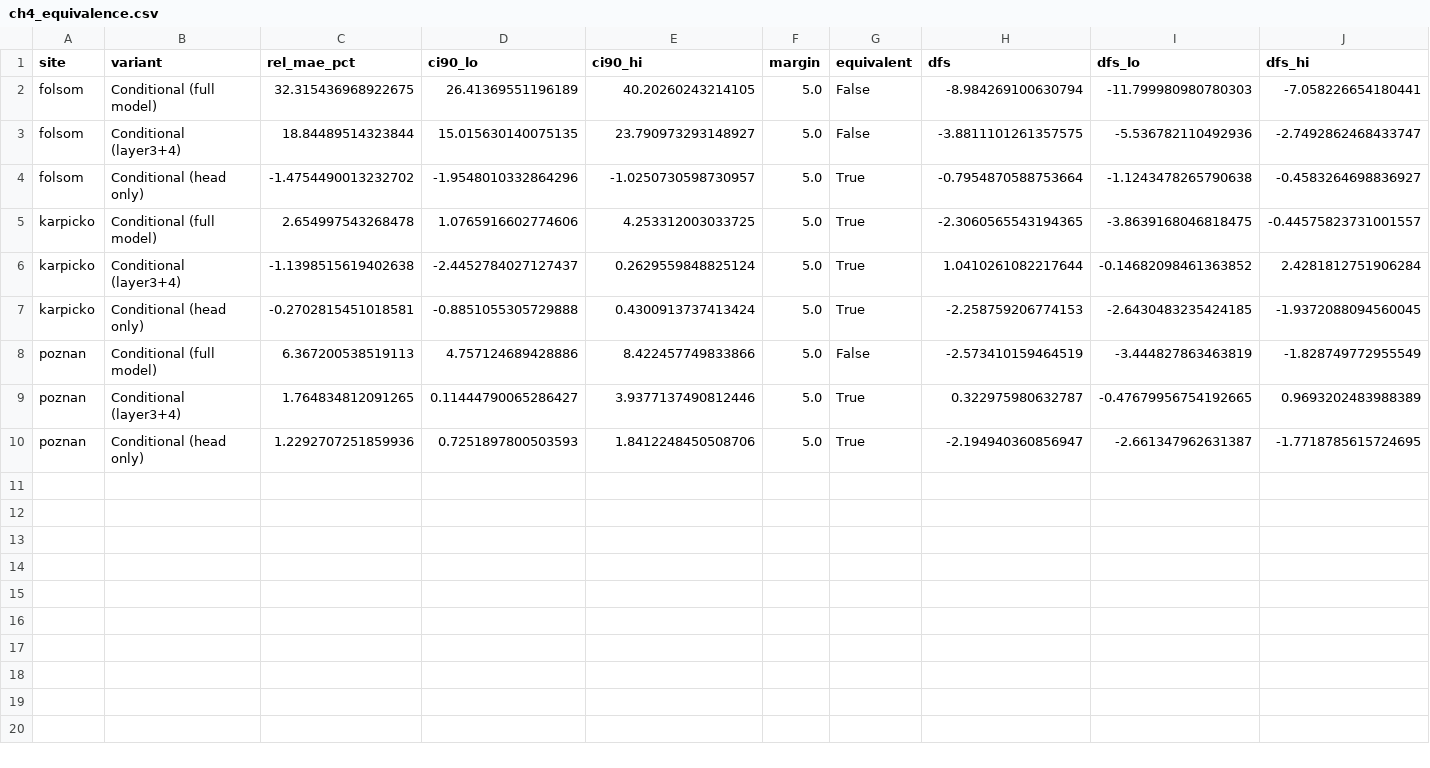
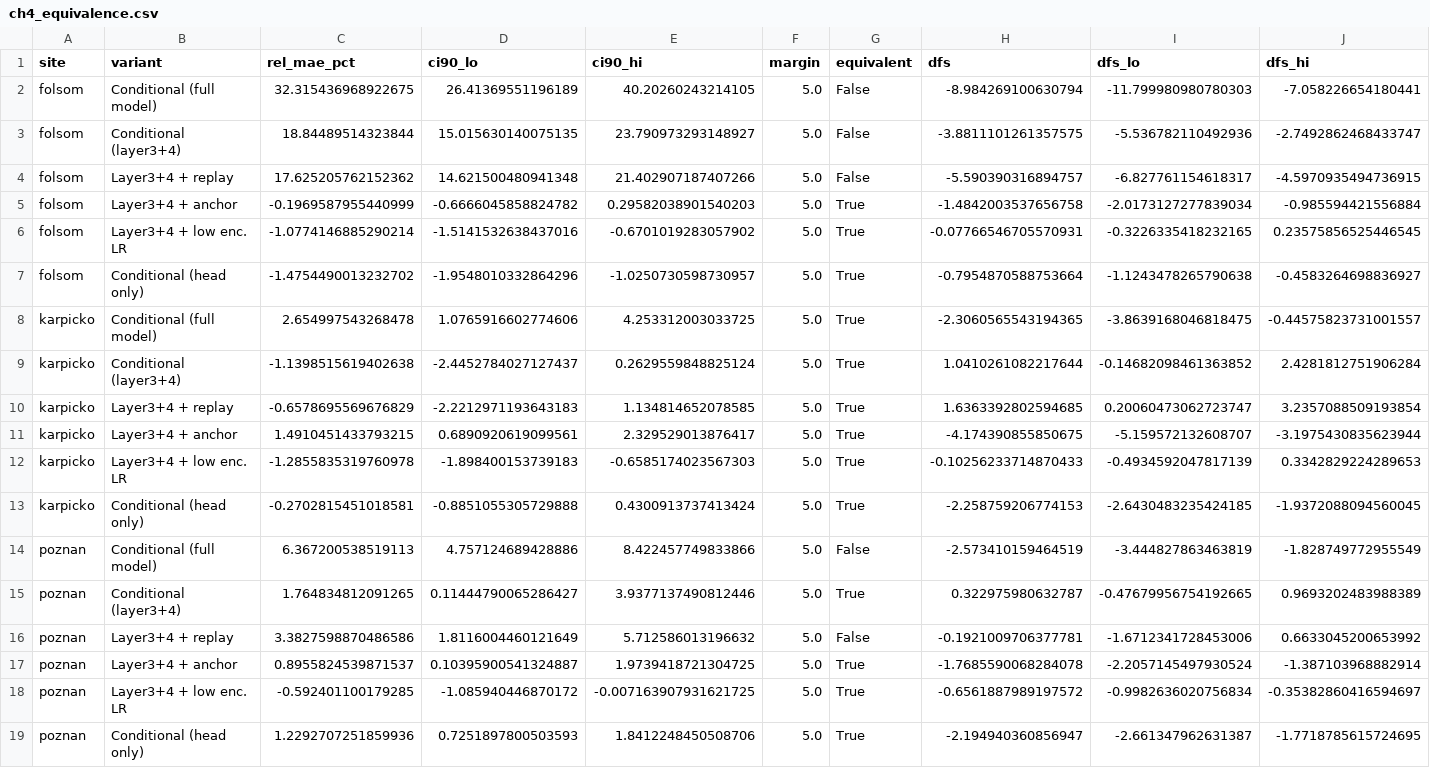
Before and after one commit to MatPiech/continual-solar-irradiance, a CSV file: tables/ch4_equivalence.csv, drawn as a sheet; only a part is shown; rows hold the shown columns only; the diff names each change by its address in the sheet, - before the commit and + after, or states it on an @@ line.

```diff
--- a/tables/ch4_equivalence.csv
+++ b/tables/ch4_equivalence.csv
+row 4: folsom | Layer3+4 + replay | 17.625205762152362 | 14.621500480941348 | 21.402907187407266 | 5.0 | False | -5.590390316894757 | -6.827761154618317 | -4.5970935494736915
+row 5: folsom | Layer3+4 + anchor | -0.1969587955440999 | -0.6666045858824782 | 0.29582038901540203 | 5.0 | True | -1.4842003537656758 | -2.0173127277839034 | -0.985594421556884
+row 6: folsom | Layer3+4 + low enc. LR | -1.0774146885290214 | -1.5141532638437016 | -0.6701019283057902 | 5.0 | True | -0.07766546705570931 | -0.3226335418232165 | 0.23575856525446545
+row 10: karpicko | Layer3+4 + replay | -0.6578695569676829 | -2.2212971193643183 | 1.134814652078585 | 5.0 | True | 1.6363392802594685 | 0.20060473062723747 | 3.2357088509193854
+row 11: karpicko | Layer3+4 + anchor | 1.4910451433793215 | 0.6890920619099561 | 2.329529013876417 | 5.0 | True | -4.174390855850675 | -5.159572132608707 | -3.1975430835623944
+row 12: karpicko | Layer3+4 + low enc. LR | -1.2855835319760978 | -1.898400153739183 | -0.6585174023567303 | 5.0 | True | -0.10256233714870433 | -0.4934592047817139 | 0.3342829224289653
+row 16: poznan | Layer3+4 + replay | 3.3827598870486586 | 1.8116004460121649 | 5.712586013196632 | 5.0 | False | -0.1921009706377781 | -1.6712341728453006 | 0.6633045200653992
+row 17: poznan | Layer3+4 + anchor | 0.8955824539871537 | 0.10395900541324887 | 1.9739418721304725 | 5.0 | True | -1.7685590068284078 | -2.2057145497930524 | -1.387103968882914
+row 18: poznan | Layer3+4 + low enc. LR | -0.592401100179285 | -1.085940446870172 | -0.007163907931621725 | 5.0 | True | -0.6561887989197572 | -0.9982636020756834 | -0.35382860416594697
```
Also changed, not shown: tables/ch4_actions.csv, tables/ch4_main.csv, 5 other files.
